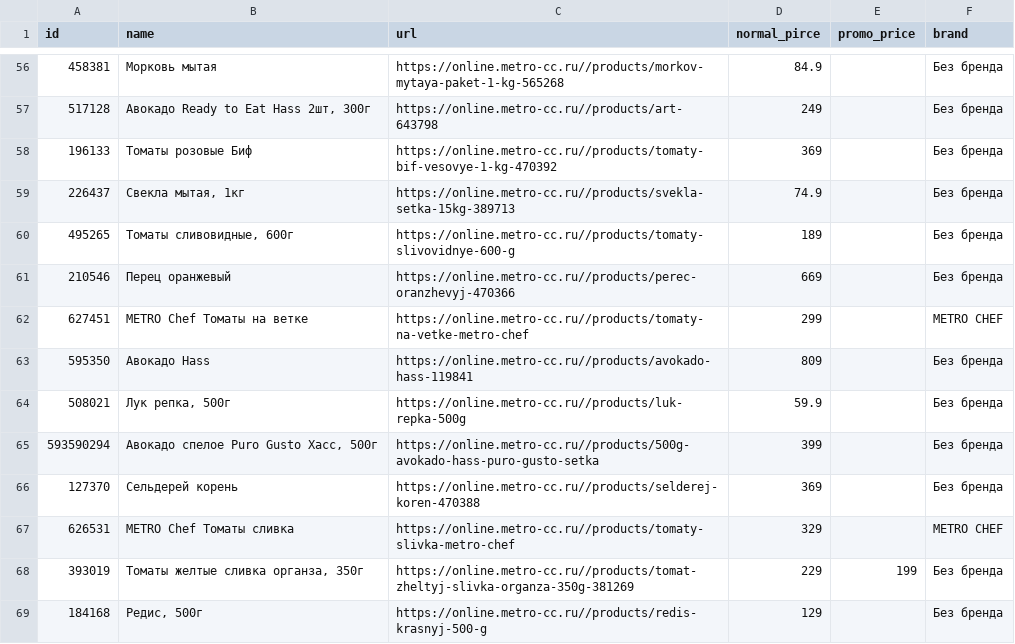
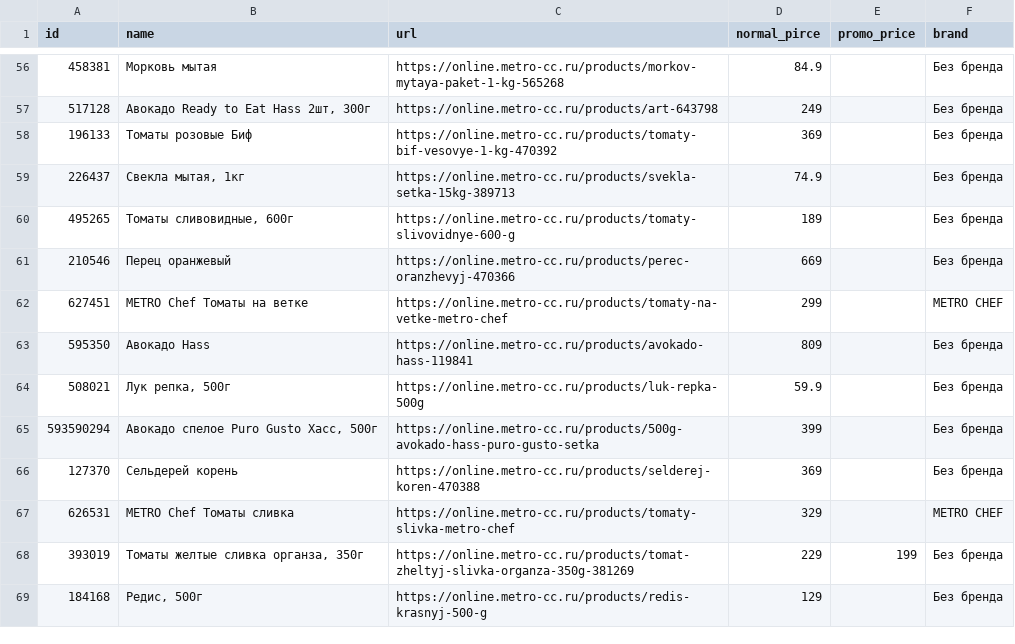
Before and after one commit to requiemzxc/millionagents_tz, a CSV file: Metro Parser/output.csv, drawn as a sheet; only a part is shown, gaps mark what is left out; the diff covers the shown part only.

```diff
--- a/Metro Parser/output.csv
+++ b/Metro Parser/output.csv
@@ -56,14 +56,14 @@ id,name,url,normal_pirce,promo_price,brand
-458381,Морковь мытая,https://online.metro-cc.ru//products/morkov-mytaya-paket-1-kg-565268,84.9,,Без бренда
-517128,"Авокадо Ready to Eat Hass 2шт, 300г",https://online.metro-cc.ru//products/art-643798,249,,Без бренда
-196133,Томаты розовые Биф,https://online.metro-cc.ru//products/tomaty-bif-vesovye-1-kg-470392,369,,Без бренда
-226437,"Свекла мытая, 1кг",https://online.metro-cc.ru//products/svekla-setka-15kg-389713,74.9,,Без бренда
-495265,"Томаты сливовидные, 600г",https://online.metro-cc.ru//products/tomaty-slivovidnye-600-g,189,,Без бренда
-210546,Перец оранжевый,https://online.metro-cc.ru//products/perec-oranzhevyj-470366,669,,Без бренда
-627451,METRO Chef Томаты на ветке,https://online.metro-cc.ru//products/tomaty-na-vetke-metro-chef,299,,METRO CHEF
-595350,Авокадо Hass,https://online.metro-cc.ru//products/avokado-hass-119841,809,,Без бренда
-508021,"Лук репка, 500г",https://online.metro-cc.ru//products/luk-repka-500g,59.9,,Без бренда
-593590294,"Авокадо спелое Puro Gusto Хасс, 500г",https://online.metro-cc.ru//products/500g-avokado-hass-puro-gusto-setka,399,,Без бренда
-127370,Сельдерей корень,https://online.metro-cc.ru//products/selderej-koren-470388,369,,Без бренда
-626531,METRO Chef Томаты сливка,https://online.metro-cc.ru//products/tomaty-slivka-metro-chef,329,,METRO CHEF
-393019,"Томаты желтые сливка органза, 350г",https://online.metro-cc.ru//products/tomat-zheltyj-slivka-organza-350g-381269,229,199,Без бренда
-184168,"Редис, 500г",https://online.metro-cc.ru//products/redis-krasnyj-500-g,129,,Без бренда
+458381,Морковь мытая,https://online.metro-cc.ru/products/morkov-mytaya-paket-1-kg-565268,84.9,,Без бренда
+517128,"Авокадо Ready to Eat Hass 2шт, 300г",https://online.metro-cc.ru/products/art-643798,249,,Без бренда
+196133,Томаты розовые Биф,https://online.metro-cc.ru/products/tomaty-bif-vesovye-1-kg-470392,369,,Без бренда
+226437,"Свекла мытая, 1кг",https://online.metro-cc.ru/products/svekla-setka-15kg-389713,74.9,,Без бренда
+495265,"Томаты сливовидные, 600г",https://online.metro-cc.ru/products/tomaty-slivovidnye-600-g,189,,Без бренда
+210546,Перец оранжевый,https://online.metro-cc.ru/products/perec-oranzhevyj-470366,669,,Без бренда
+627451,METRO Chef Томаты на ветке,https://online.metro-cc.ru/products/tomaty-na-vetke-metro-chef,299,,METRO CHEF
+595350,Авокадо Hass,https://online.metro-cc.ru/products/avokado-hass-119841,809,,Без бренда
+508021,"Лук репка, 500г",https://online.metro-cc.ru/products/luk-repka-500g,59.9,,Без бренда
+593590294,"Авокадо спелое Puro Gusto Хасс, 500г",https://online.metro-cc.ru/products/500g-avokado-hass-puro-gusto-setka,399,,Без бренда
+127370,Сельдерей корень,https://online.metro-cc.ru/products/selderej-koren-470388,369,,Без бренда
+626531,METRO Chef Томаты сливка,https://online.metro-cc.ru/products/tomaty-slivka-metro-chef,329,,METRO CHEF
+393019,"Томаты желтые сливка органза, 350г",https://online.metro-cc.ru/products/tomat-zheltyj-slivka-organza-350g-381269,229,199,Без бренда
+184168,"Редис, 500г",https://online.metro-cc.ru/products/redis-krasnyj-500-g,129,,Без бренда
```
Also changed, not shown: 186 edited cells elsewhere in this file.
